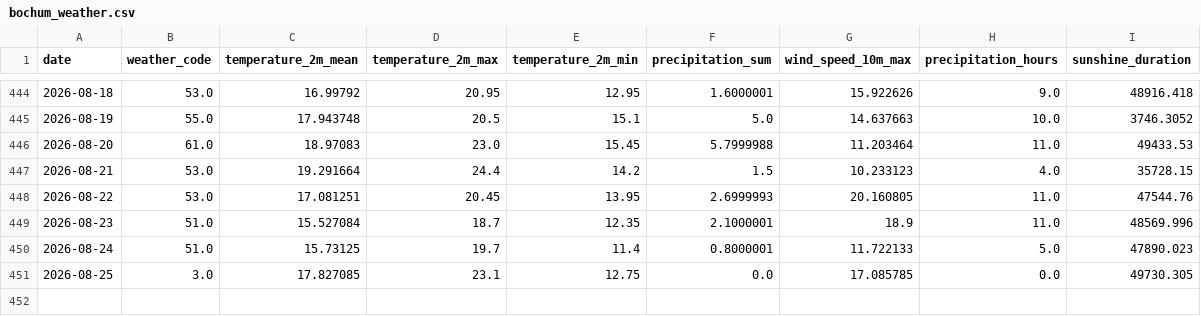
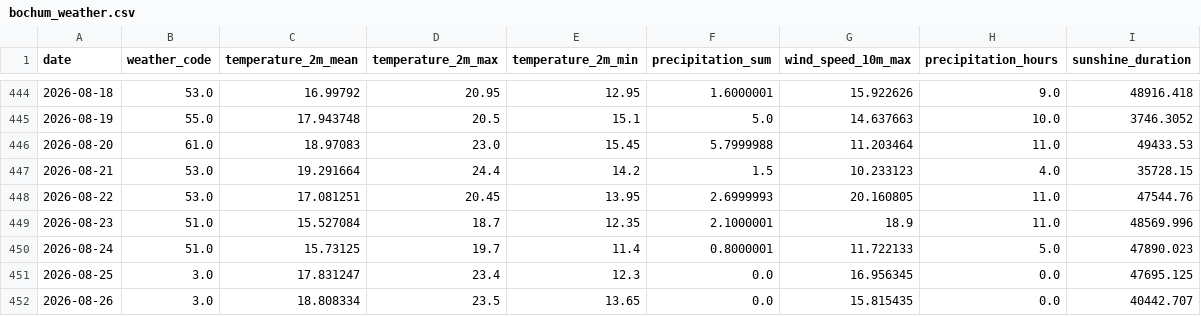
Before and after one commit to fischer-jonas/bbq-tableau, a CSV file: bochum_weather.csv, drawn as a sheet; only a part is shown, gaps mark what is left out.

Commit message:
Daily weather update

```diff
--- a/bochum_weather.csv
+++ b/bochum_weather.csv
@@ -450,2 +450,3 @@ date,weather_code,temperature_2m_mean,temperature_2m_max,temperature_2m_min,prec
 2026-08-24,51.0,15.73125,19.7,11.4,0.8000001,11.722133,5.0,47890.023
-2026-08-25,3.0,17.827085,23.1,12.75,0.0,17.085785,0.0,49730.305
+2026-08-25,3.0,17.831247,23.4,12.3,0.0,16.956345,0.0,47695.125
+2026-08-26,3.0,18.808334,23.5,13.65,0.0,15.815435,0.0,40442.707
```
Also changed, not shown: glfi.csv.
